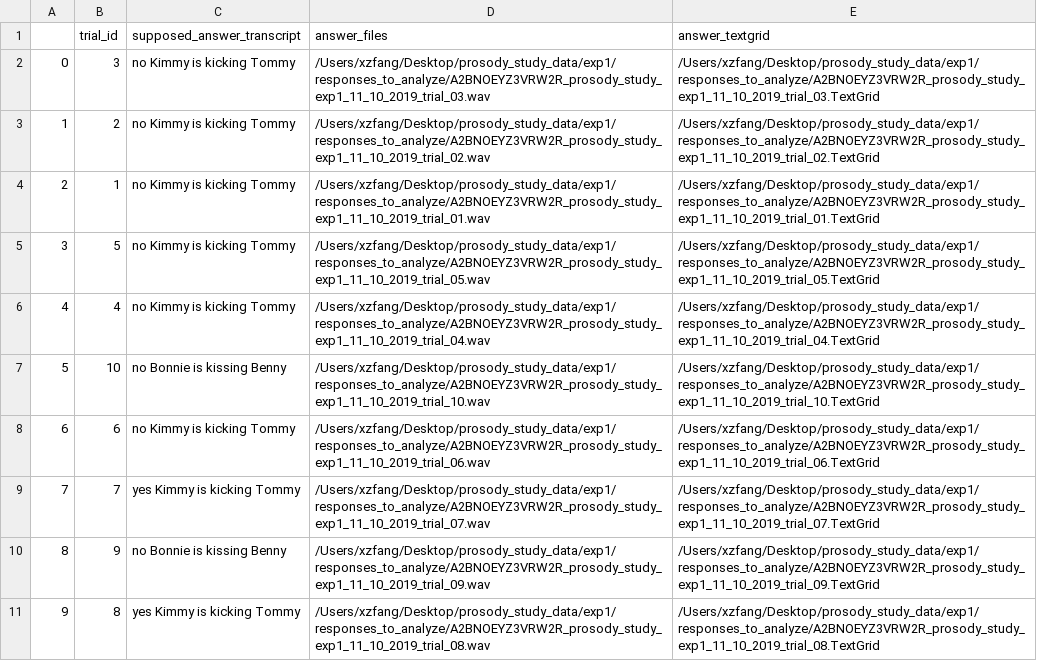
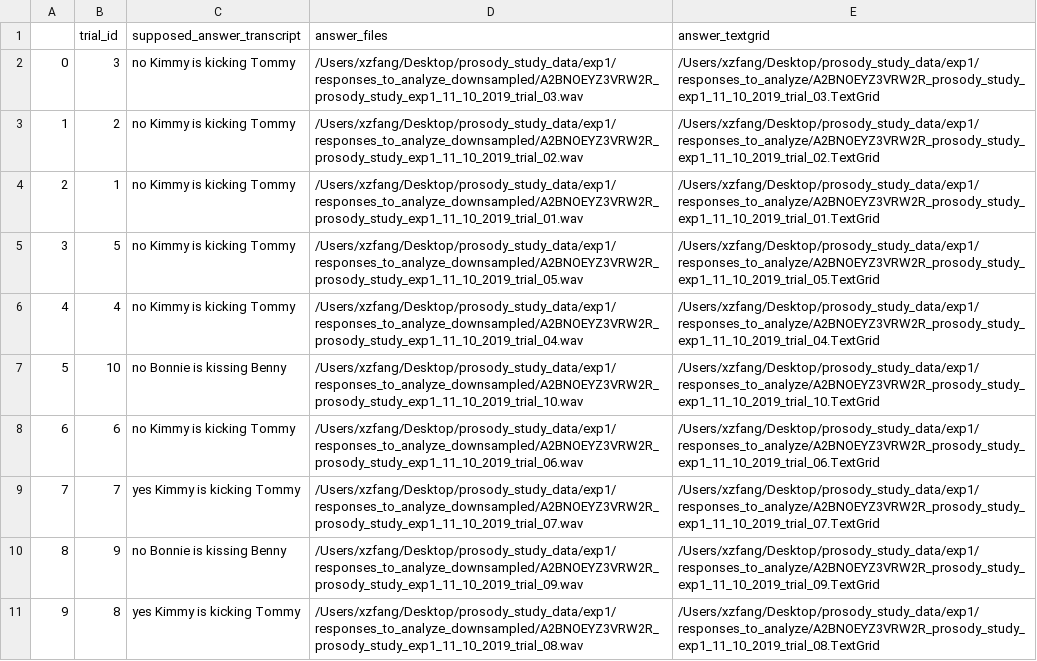
Before and after one commit to Xinzhu-Fang/prosody_study_exp, a CSV file: analysis/tTranscript_exp1.csv, drawn as a sheet; the diff names each change by its address in the sheet, - before the commit and + after, or states it on an @@ line.

```diff
--- a/analysis/tTranscript_exp1.csv
+++ b/analysis/tTranscript_exp1.csv
-D2 (answer_files): /Users/xzfang/Desktop/prosody_study_data/exp1/responses_to_analyze/A2BNOEYZ3VRW2R_prosody_study_exp1_11_10_2019_trial_03.wav
+D2 (answer_files): /Users/xzfang/Desktop/prosody_study_data/exp1/responses_to_analyze_downsampled/A2BNOEYZ3VRW2R_prosody_study_exp1_11_10_2019_trial_03.wav
-D3 (answer_files): /Users/xzfang/Desktop/prosody_study_data/exp1/responses_to_analyze/A2BNOEYZ3VRW2R_prosody_study_exp1_11_10_2019_trial_02.wav
+D3 (answer_files): /Users/xzfang/Desktop/prosody_study_data/exp1/responses_to_analyze_downsampled/A2BNOEYZ3VRW2R_prosody_study_exp1_11_10_2019_trial_02.wav
-D4 (answer_files): /Users/xzfang/Desktop/prosody_study_data/exp1/responses_to_analyze/A2BNOEYZ3VRW2R_prosody_study_exp1_11_10_2019_trial_01.wav
+D4 (answer_files): /Users/xzfang/Desktop/prosody_study_data/exp1/responses_to_analyze_downsampled/A2BNOEYZ3VRW2R_prosody_study_exp1_11_10_2019_trial_01.wav
-D5 (answer_files): /Users/xzfang/Desktop/prosody_study_data/exp1/responses_to_analyze/A2BNOEYZ3VRW2R_prosody_study_exp1_11_10_2019_trial_05.wav
+D5 (answer_files): /Users/xzfang/Desktop/prosody_study_data/exp1/responses_to_analyze_downsampled/A2BNOEYZ3VRW2R_prosody_study_exp1_11_10_2019_trial_05.wav
-D6 (answer_files): /Users/xzfang/Desktop/prosody_study_data/exp1/responses_to_analyze/A2BNOEYZ3VRW2R_prosody_study_exp1_11_10_2019_trial_04.wav
+D6 (answer_files): /Users/xzfang/Desktop/prosody_study_data/exp1/responses_to_analyze_downsampled/A2BNOEYZ3VRW2R_prosody_study_exp1_11_10_2019_trial_04.wav
-D7 (answer_files): /Users/xzfang/Desktop/prosody_study_data/exp1/responses_to_analyze/A2BNOEYZ3VRW2R_prosody_study_exp1_11_10_2019_trial_10.wav
+D7 (answer_files): /Users/xzfang/Desktop/prosody_study_data/exp1/responses_to_analyze_downsampled/A2BNOEYZ3VRW2R_prosody_study_exp1_11_10_2019_trial_10.wav
-D8 (answer_files): /Users/xzfang/Desktop/prosody_study_data/exp1/responses_to_analyze/A2BNOEYZ3VRW2R_prosody_study_exp1_11_10_2019_trial_06.wav
+D8 (answer_files): /Users/xzfang/Desktop/prosody_study_data/exp1/responses_to_analyze_downsampled/A2BNOEYZ3VRW2R_prosody_study_exp1_11_10_2019_trial_06.wav
-D9 (answer_files): /Users/xzfang/Desktop/prosody_study_data/exp1/responses_to_analyze/A2BNOEYZ3VRW2R_prosody_study_exp1_11_10_2019_trial_07.wav
+D9 (answer_files): /Users/xzfang/Desktop/prosody_study_data/exp1/responses_to_analyze_downsampled/A2BNOEYZ3VRW2R_prosody_study_exp1_11_10_2019_trial_07.wav
-D10 (answer_files): /Users/xzfang/Desktop/prosody_study_data/exp1/responses_to_analyze/A2BNOEYZ3VRW2R_prosody_study_exp1_11_10_2019_trial_09.wav
+D10 (answer_files): /Users/xzfang/Desktop/prosody_study_data/exp1/responses_to_analyze_downsampled/A2BNOEYZ3VRW2R_prosody_study_exp1_11_10_2019_trial_09.wav
-D11 (answer_files): /Users/xzfang/Desktop/prosody_study_data/exp1/responses_to_analyze/A2BNOEYZ3VRW2R_prosody_study_exp1_11_10_2019_trial_08.wav
+D11 (answer_files): /Users/xzfang/Desktop/prosody_study_data/exp1/responses_to_analyze_downsampled/A2BNOEYZ3VRW2R_prosody_study_exp1_11_10_2019_trial_08.wav
```
Also changed, not shown: 9 other files.
